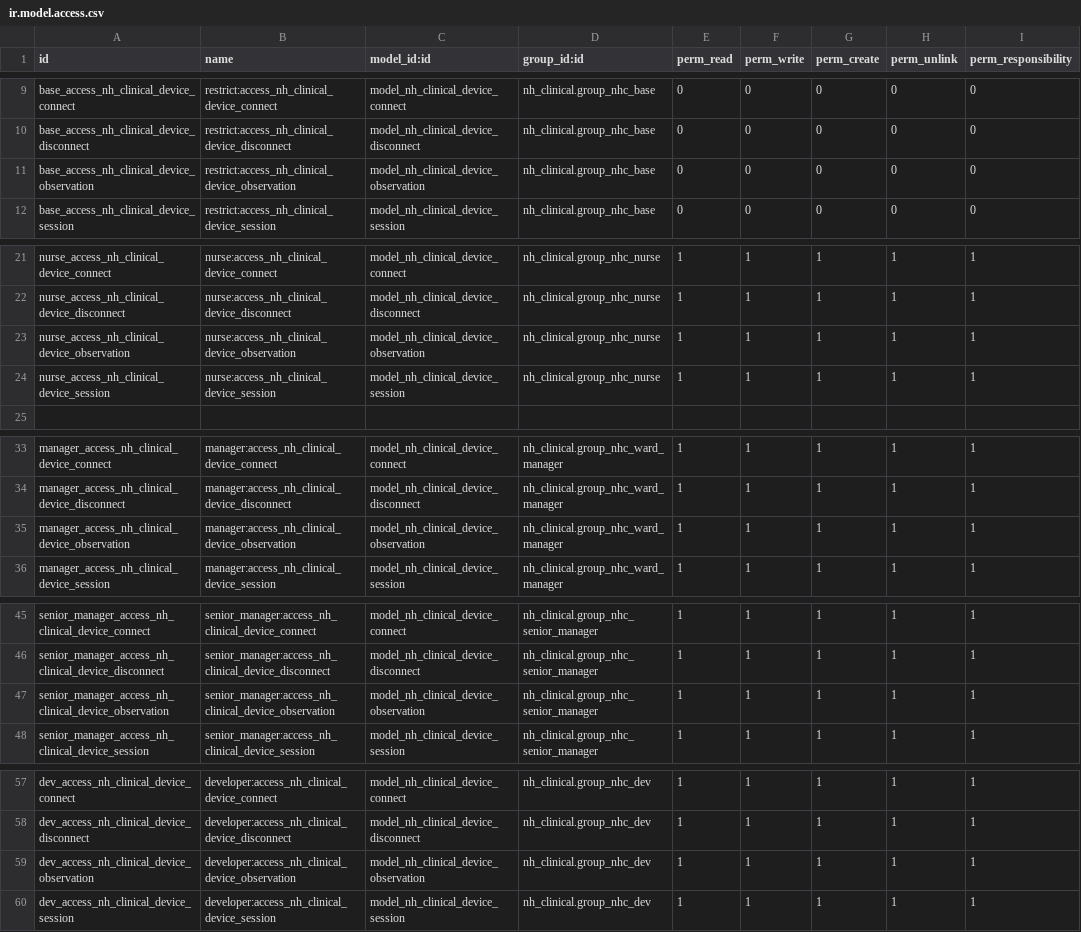
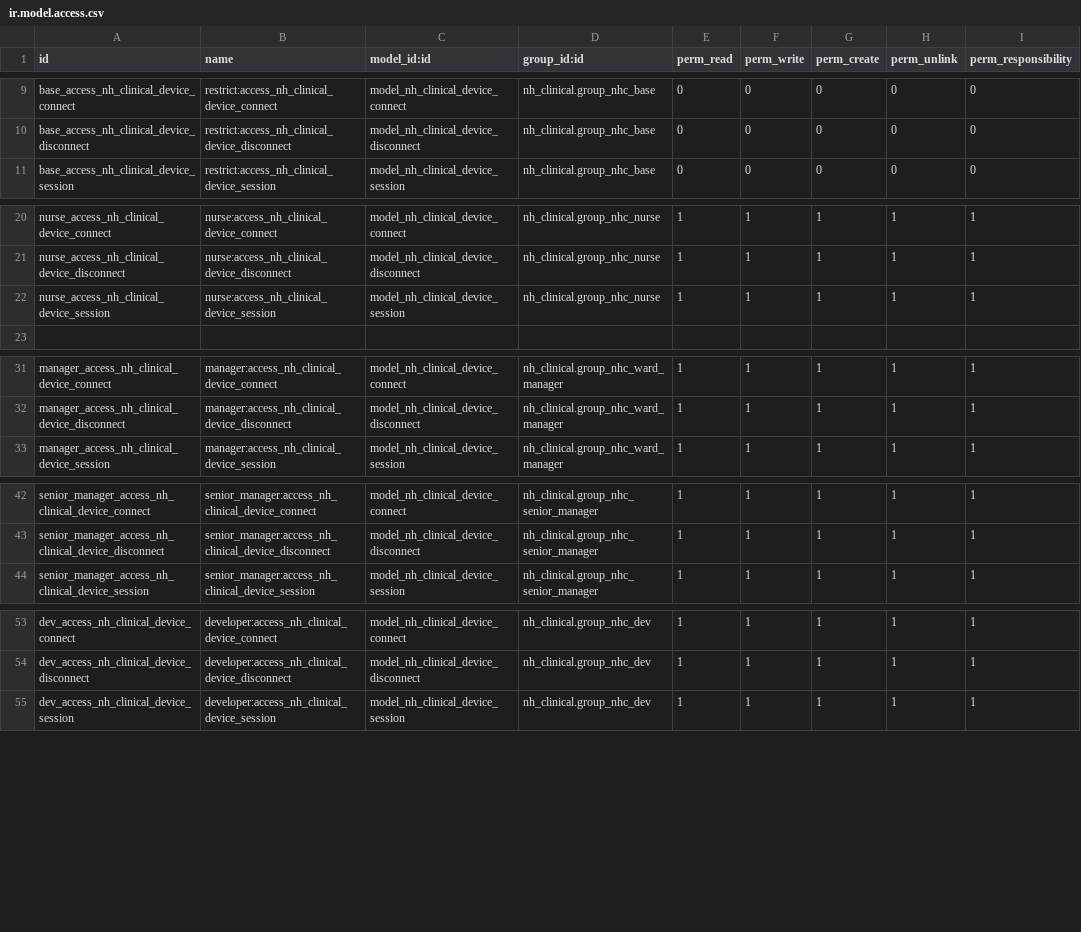
Before and after one commit to openeobs/nhclinical, a CSV file: nh_clinical/security/operations/ir.model.access.csv, drawn as a sheet; only a part is shown, gaps mark what is left out; the diff covers the shown part only.

Commit message:
[FIX] removing access rights for 'device_observation' as the class was removed.

```diff
--- a/nh_clinical/security/operations/ir.model.access.csv
+++ b/nh_clinical/security/operations/ir.model.access.csv
@@ -10,3 +10,2 @@ base_access_nh_clinical_device_connect,restrict:access_nh_clinical_device_connec
 base_access_nh_clinical_device_disconnect,restrict:access_nh_clinical_device_disconnect,model_nh_clinical_device_disconnect,nh_clinical.group_nhc_base,0,0,0,0,0
-base_access_nh_clinical_device_observation,restrict:access_nh_clinical_device_observation,model_nh_clinical_device_observation,nh_clinical.group_nhc_base,0,0,0,0,0
 base_access_nh_clinical_device_session,restrict:access_nh_clinical_device_session,model_nh_clinical_device_session,nh_clinical.group_nhc_base,0,0,0,0,0
@@ -22,3 +21,2 @@ nurse_access_nh_clinical_device_connect,nurse:access_nh_clinical_device_connect,
 nurse_access_nh_clinical_device_disconnect,nurse:access_nh_clinical_device_disconnect,model_nh_clinical_device_disconnect,nh_clinical.group_nhc_nurse,1,1,1,1,1
-nurse_access_nh_clinical_device_observation,nurse:access_nh_clinical_device_observation,model_nh_clinical_device_observation,nh_clinical.group_nhc_nurse,1,1,1,1,1
 nurse_access_nh_clinical_device_session,nurse:access_nh_clinical_device_session,model_nh_clinical_device_session,nh_clinical.group_nhc_nurse,1,1,1,1,1
@@ -34,3 +32,2 @@ manager_access_nh_clinical_device_connect,manager:access_nh_clinical_device_conn
 manager_access_nh_clinical_device_disconnect,manager:access_nh_clinical_device_disconnect,model_nh_clinical_device_disconnect,nh_clinical.group_nhc_ward_manager,1,1,1,1,1
-manager_access_nh_clinical_device_observation,manager:access_nh_clinical_device_observation,model_nh_clinical_device_observation,nh_clinical.group_nhc_ward_manager,1,1,1,1,1
 manager_access_nh_clinical_device_session,manager:access_nh_clinical_device_session,model_nh_clinical_device_session,nh_clinical.group_nhc_ward_manager,1,1,1,1,1
@@ -46,3 +43,2 @@ senior_manager_access_nh_clinical_device_connect,senior_manager:access_nh_clinic
 senior_manager_access_nh_clinical_device_disconnect,senior_manager:access_nh_clinical_device_disconnect,model_nh_clinical_device_disconnect,nh_clinical.group_nhc_senior_manager,1,1,1,1,1
-senior_manager_access_nh_clinical_device_observation,senior_manager:access_nh_clinical_device_observation,model_nh_clinical_device_observation,nh_clinical.group_nhc_senior_manager,1,1,1,1,1
 senior_manager_access_nh_clinical_device_session,senior_manager:access_nh_clinical_device_session,model_nh_clinical_device_session,nh_clinical.group_nhc_senior_manager,1,1,1,1,1
@@ -58,3 +54,2 @@ dev_access_nh_clinical_device_connect,developer:access_nh_clinical_device_connec
 dev_access_nh_clinical_device_disconnect,developer:access_nh_clinical_device_disconnect,model_nh_clinical_device_disconnect,nh_clinical.group_nhc_dev,1,1,1,1,1
-dev_access_nh_clinical_device_observation,developer:access_nh_clinical_device_observation,model_nh_clinical_device_observation,nh_clinical.group_nhc_dev,1,1,1,1,1
 dev_access_nh_clinical_device_session,developer:access_nh_clinical_device_session,model_nh_clinical_device_session,nh_clinical.group_nhc_dev,1,1,1,1,1
```
Also changed, not shown: 9 removed rows elsewhere in this file.
